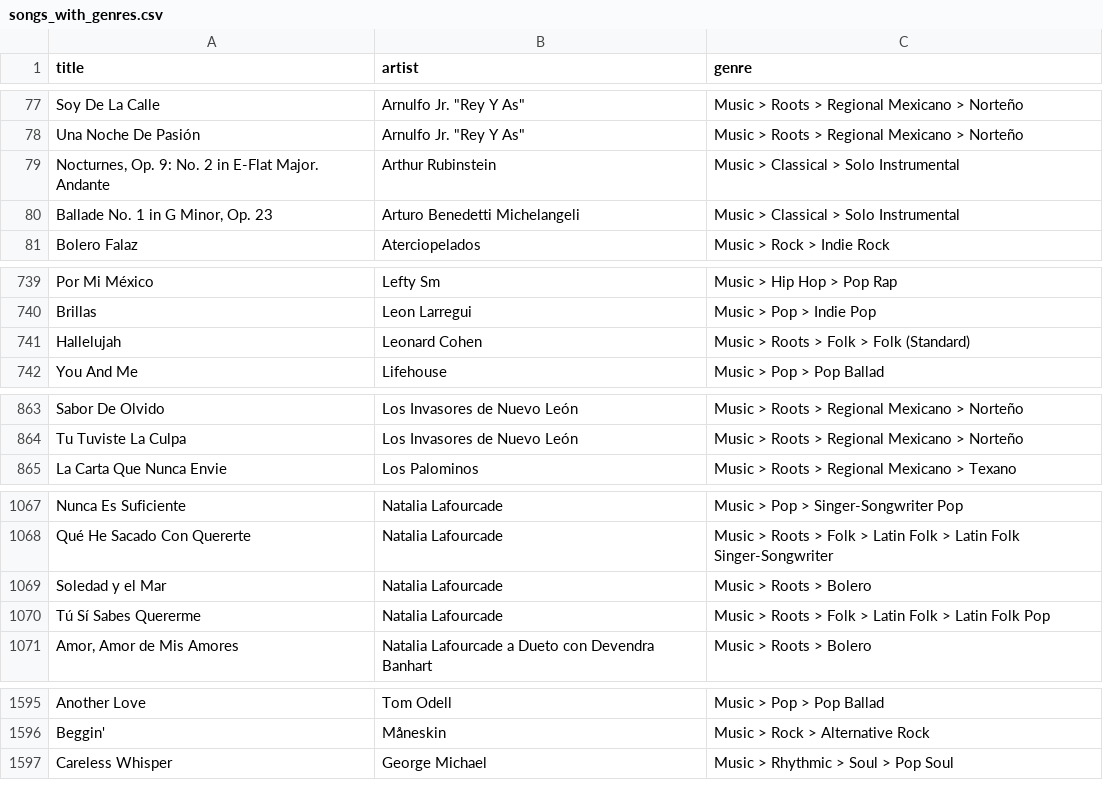
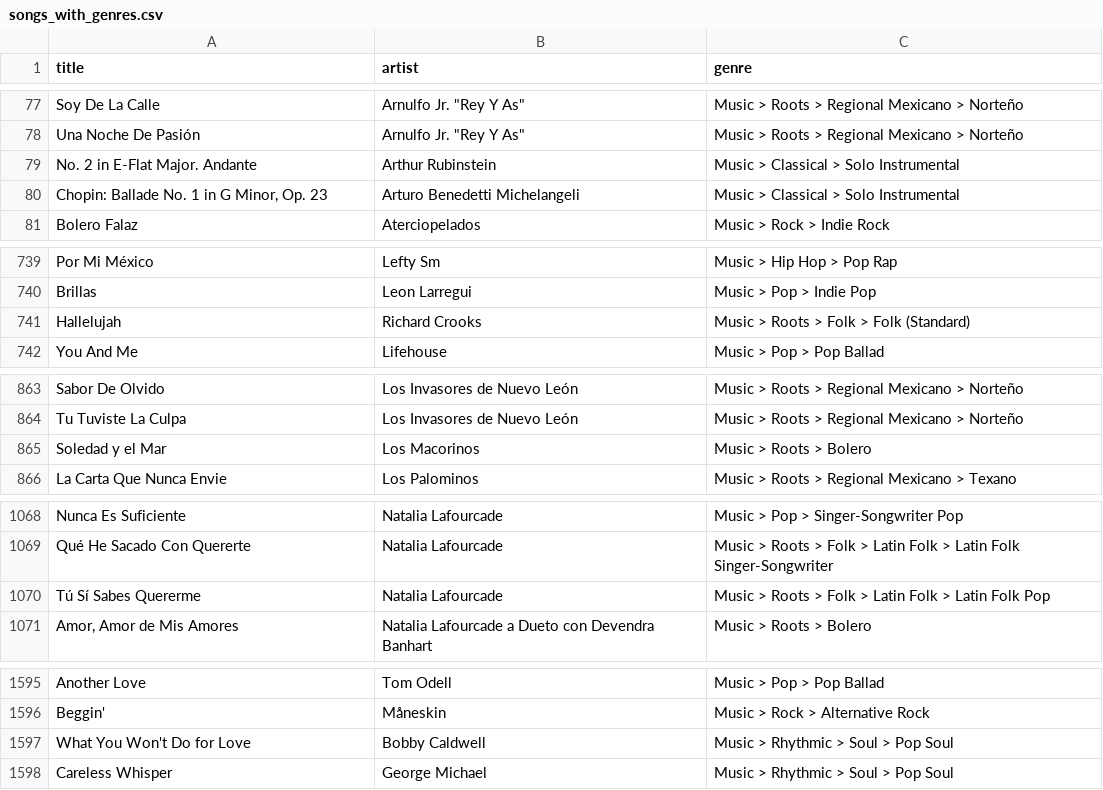
Before and after one commit to robertofcfm/music-taxonomy, a CSV file: catalog/songs_with_genres.csv, drawn as a sheet; only a part is shown, gaps mark what is left out; the diff covers the shown part only.

```diff
--- a/catalog/songs_with_genres.csv
+++ b/catalog/songs_with_genres.csv
@@ -78,4 +78,4 @@
 "Una Noche De Pasión","Arnulfo Jr. ""Rey Y As""","Music > Roots > Regional Mexicano > Norteño"
-"Nocturnes, Op. 9: No. 2 in E-Flat Major. Andante","Arthur Rubinstein","Music > Classical > Solo Instrumental"
-"Ballade No. 1 in G Minor, Op. 23","Arturo Benedetti Michelangeli","Music > Classical > Solo Instrumental"
+"No. 2 in E-Flat Major. Andante","Arthur Rubinstein","Music > Classical > Solo Instrumental"
+"Chopin: Ballade No. 1 in G Minor, Op. 23","Arturo Benedetti Michelangeli","Music > Classical > Solo Instrumental"
 "Bolero Falaz","Aterciopelados","Music > Rock > Indie Rock"
@@ -740,3 +740,3 @@
 "Brillas","Leon Larregui","Music > Pop > Indie Pop"
-"Hallelujah","Leonard Cohen","Music > Roots > Folk > Folk (Standard)"
+"Hallelujah","Richard Crooks","Music > Roots > Folk > Folk (Standard)"
 "You And Me","Lifehouse","Music > Pop > Pop Ballad"
@@ -864,2 +864,3 @@
 "Tu Tuviste La Culpa","Los Invasores de Nuevo León","Music > Roots > Regional Mexicano > Norteño"
+"Soledad y el Mar","Los Macorinos","Music > Roots > Bolero"
 "La Carta Que Nunca Envie","Los Palominos","Music > Roots > Regional Mexicano > Texano"
@@ -1068,3 +1069,2 @@
 "Qué He Sacado Con Quererte","Natalia Lafourcade","Music > Roots > Folk > Latin Folk > Latin Folk Singer-Songwriter"
-"Soledad y el Mar","Natalia Lafourcade","Music > Roots > Bolero"
 "Tú Sí Sabes Quererme","Natalia Lafourcade","Music > Roots > Folk > Latin Folk > Latin Folk Pop"
@@ -1596,2 +1596,3 @@
 "Beggin'","Måneskin","Music > Rock > Alternative Rock"
+"What You Won't Do for Love","Bobby Caldwell","Music > Rhythmic > Soul > Pop Soul"
 "Careless Whisper","George Michael","Music > Rhythmic > Soul > Pop Soul"
```
Also changed, not shown: 1 edited cell elsewhere in this file, catalog/cancionesConGenero.csv, catalog/favorites_qobuz.csv, 13 other files.
